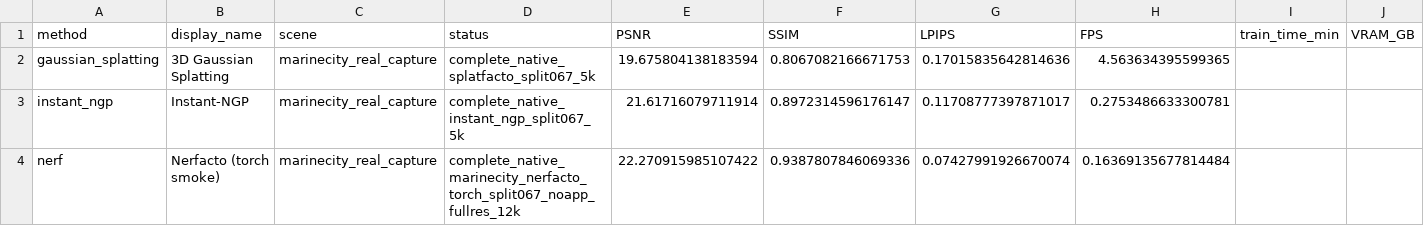
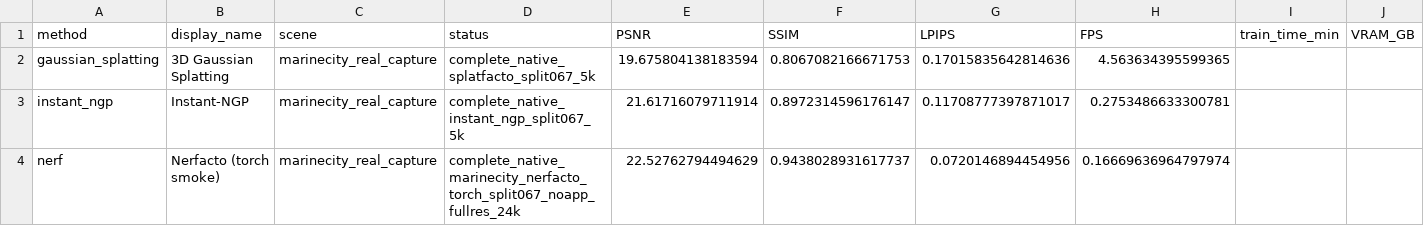
Before and after one commit to darkness421/Multi-drone-small-object-detection-with-3d-generation, a CSV file: outputs/experiments/3d_generation_comparison.csv, drawn as a sheet; only a part is shown; the diff names each change by its address in the sheet, - before the commit and + after, or states it on an @@ line.

Commit message:
Polish ACCV result analysis and MarineCity metrics

```diff
--- a/outputs/experiments/3d_generation_comparison.csv
+++ b/outputs/experiments/3d_generation_comparison.csv
-D4 (status): complete_native_marinecity_nerfacto_torch_split067_noapp_fullres_12k
+D4 (status): complete_native_marinecity_nerfacto_torch_split067_noapp_fullres_24k
-E4 (PSNR): 22.270915985107422
+E4 (PSNR): 22.52762794494629
-F4 (SSIM): 0.9387807846069336
+F4 (SSIM): 0.9438028931617737
-G4 (LPIPS): 0.07427991926670074
+G4 (LPIPS): 0.0720146894454956
-H4 (FPS): 0.16369135677814484
+H4 (FPS): 0.16669636964797974
```
Also changed, not shown: 14 other files.
